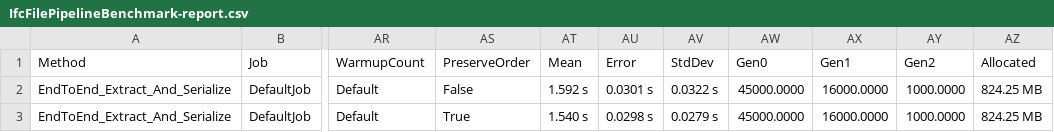
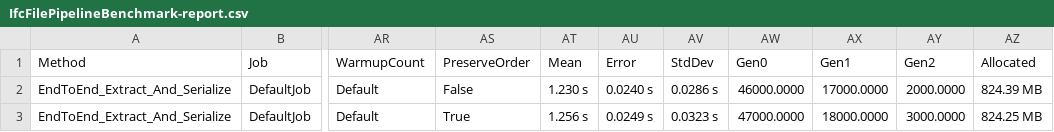
Before and after one commit to bingo-soft/ifc-metadata, a CSV file: benchmarks/results/previous/IfcFilePipelineBenchmark-report.csv, drawn as a sheet; only a part is shown, gaps mark what is left out; the diff names each change by its address in the sheet, - before the commit and + after, or states it on an @@ line.

```diff
--- a/benchmarks/results/previous/IfcFilePipelineBenchmark-report.csv
+++ b/benchmarks/results/previous/IfcFilePipelineBenchmark-report.csv
-AT2 (Mean): 1.592 s
+AT2 (Mean): 1.230 s
-AU2 (Error): 0.0301 s
+AU2 (Error): 0.0240 s
-AV2 (StdDev): 0.0322 s
+AV2 (StdDev): 0.0286 s
-AW2 (Gen0): 45000.0000
+AW2 (Gen0): 46000.0000
-AX2 (Gen1): 16000.0000
+AX2 (Gen1): 17000.0000
-AY2 (Gen2): 1000.0000
+AY2 (Gen2): 2000.0000
-AZ2 (Allocated): 824.25 MB
+AZ2 (Allocated): 824.39 MB
-AT3 (Mean): 1.540 s
+AT3 (Mean): 1.256 s
-AU3 (Error): 0.0298 s
+AU3 (Error): 0.0249 s
-AV3 (StdDev): 0.0279 s
+AV3 (StdDev): 0.0323 s
-AW3 (Gen0): 45000.0000
+AW3 (Gen0): 47000.0000
-AX3 (Gen1): 16000.0000
+AX3 (Gen1): 18000.0000
-AY3 (Gen2): 1000.0000
+AY3 (Gen2): 3000.0000
```
Also changed, not shown: 15 other files.
